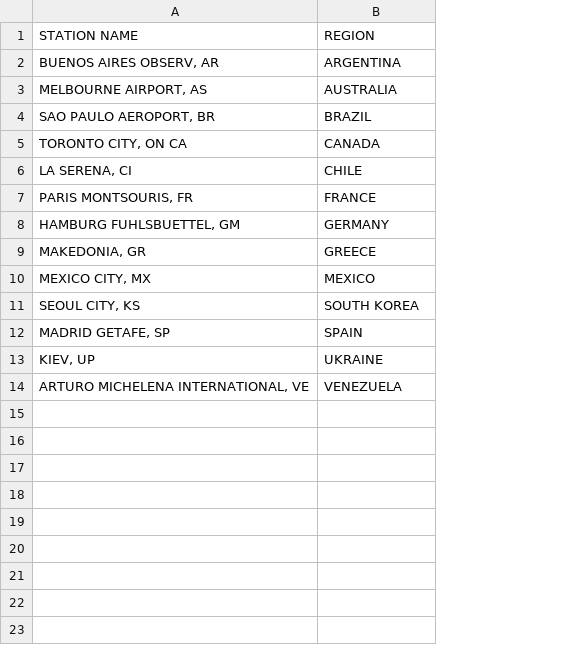
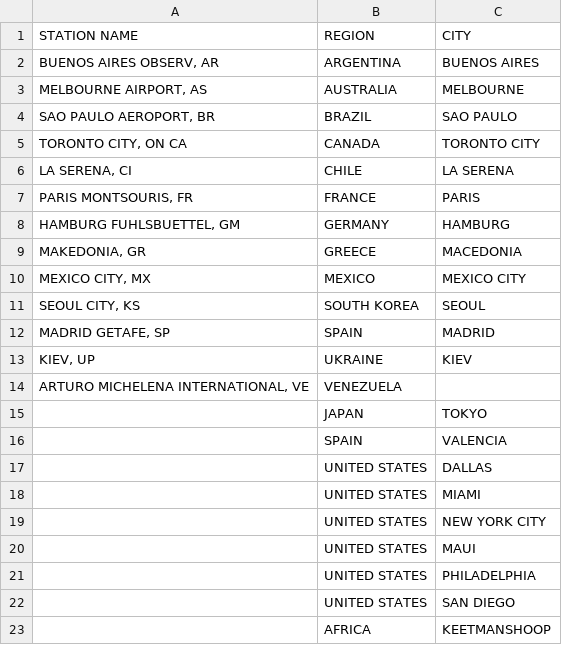
Before and after one commit to cindych/whether, a CSV file: cities.csv, drawn as a sheet; the diff names each change by its address in the sheet, - before the commit and + after, or states it on an @@ line.

Commit message:
Update cities.csv
updated to match cities in db

```diff
--- a/cities.csv
+++ b/cities.csv
+column C (CITY), rows 2-13: BUENOS AIRES | MELBOURNE | SAO PAULO | TORONTO CITY | LA SERENA | PARIS | HAMBURG | MACEDONIA | MEXICO CITY | SEOUL | MADRID | KIEV
+row 15:  | JAPAN | TOKYO
+row 16:  | SPAIN | VALENCIA
+row 17:  | UNITED STATES | DALLAS
+row 18:  | UNITED STATES | MIAMI
+row 19:  | UNITED STATES | NEW YORK CITY
+row 20:  | UNITED STATES | MAUI
+row 21:  | UNITED STATES | PHILADELPHIA
+row 22:  | UNITED STATES | SAN DIEGO
+row 23:  | AFRICA | KEETMANSHOOP
```
